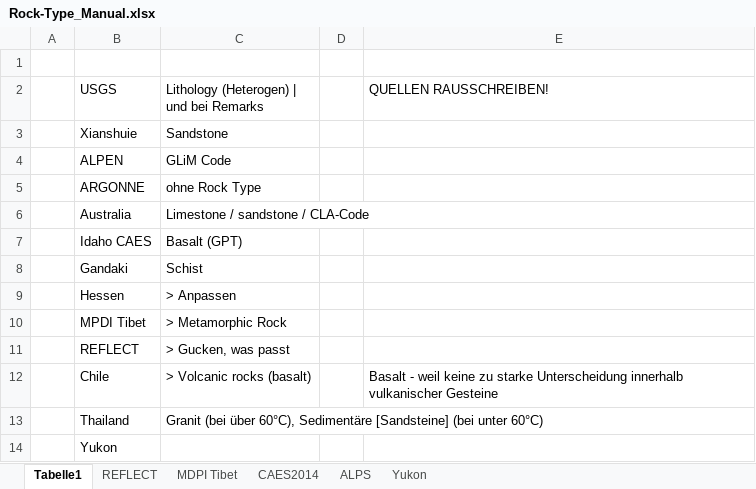
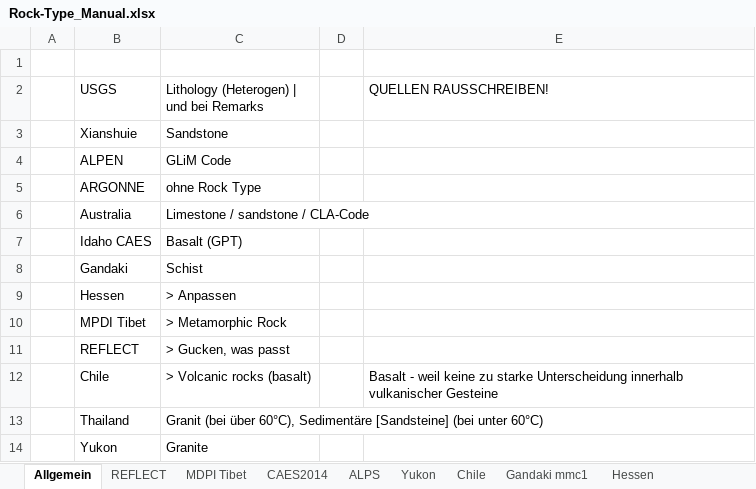
Before and after one commit to luccaglessner/Abschlussarbeit, an Excel workbook: Abschlussarbeit Bearbeitung/Jupyter Notebooks/1.1_Data-Acquisition-Wrapper/Rock-Type_Manual.xlsx, sheet Allgemein, drawn as a sheet; values as stored, in another font and other column widths than the file's, no borders; the diff names each change by its address in the sheet, - before the commit and + after, or states it on an @@ line.

```diff
--- a/Abschlussarbeit Bearbeitung/Jupyter Notebooks/1.1_Data-Acquisition-Wrapper/Rock-Type_Manual.xlsx (sheet Allgemein)
+++ b/Abschlussarbeit Bearbeitung/Jupyter Notebooks/1.1_Data-Acquisition-Wrapper/Rock-Type_Manual.xlsx (sheet Allgemein)
-sheet tab: Tabelle1
+sheet tab: Allgemein
+sheet tab: Chile
+sheet tab: Gandaki mmc1
+sheet tab: Hessen
-C14: (empty)
+C14: Granite
```
Also changed, not shown: sheet Yukon, sheet ALPS, other sheet tabs, Abschlussarbeit Bearbeitung/Jupyter Notebooks/1.1_Data-Acquisition-Wrapper/Zwischenstände/HESSEN_Datenbank/after_conversion_hessen_mapped_readable.xlsx, Abschlussarbeit Bearbeitung/Jupyter Notebooks/1.1_Data-Acquisition-Wrapper/Zwischenstände/HESSEN_Datenbank/before_conversion_hessen_mapped_readable.xlsx, 52 other files.
